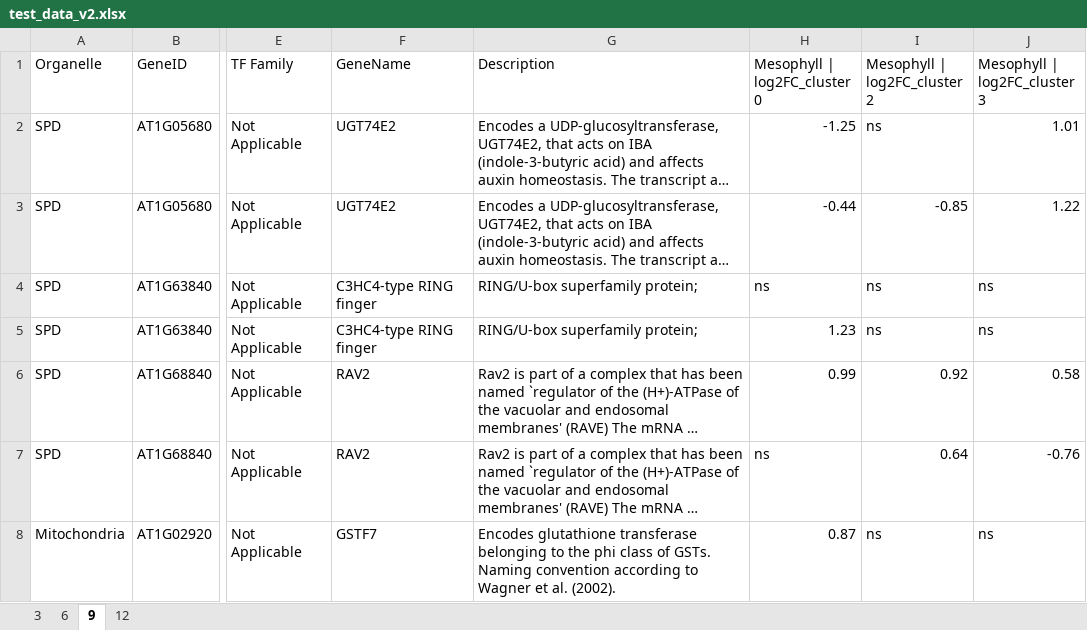
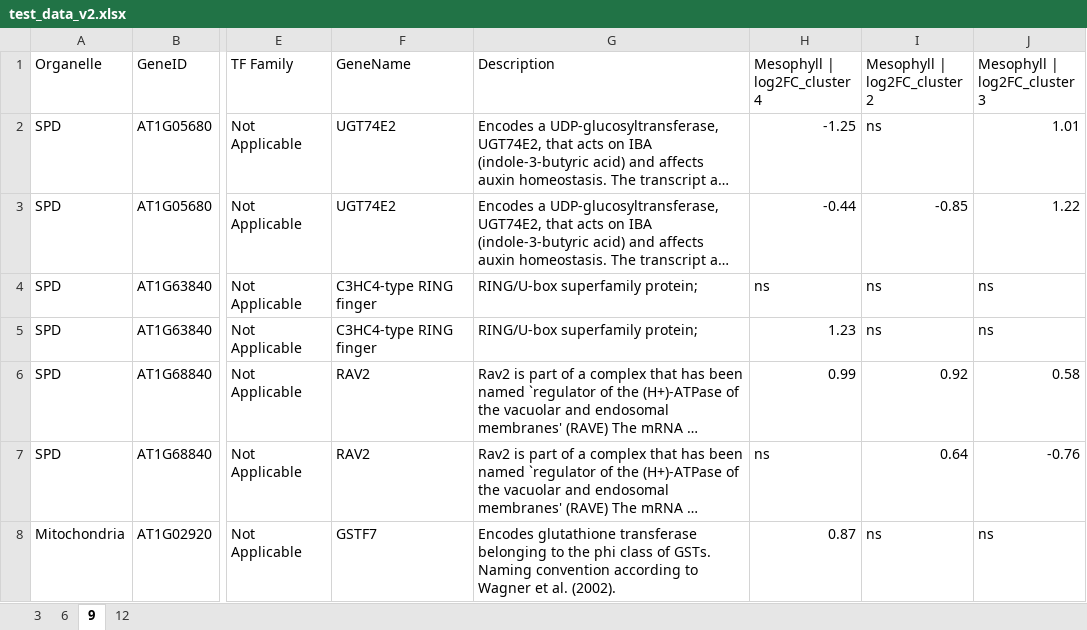
Before and after one commit to Mitochondrial-Retrograde-Signalling/MRS-DB, an Excel workbook: public/data/test_data_v2.xlsx, sheet 9, drawn as a sheet; only a part is shown, gaps mark what is left out; long unchanged cells end in …; values as stored, in another font and other column widths than the file's, no borders; conditional formats not drawn; the diff names each change by its address in the sheet, - before the commit and + after, or states it on an @@ line.

Commit message:
corrected behavior for similar cluster names between cell types

```diff
--- a/public/data/test_data_v2.xlsx (sheet 9)
+++ b/public/data/test_data_v2.xlsx (sheet 9)
-H1: Mesophyll | log2FC_cluster 0
+H1: Mesophyll | log2FC_cluster 4
```
Also changed, not shown: 3 other files.
